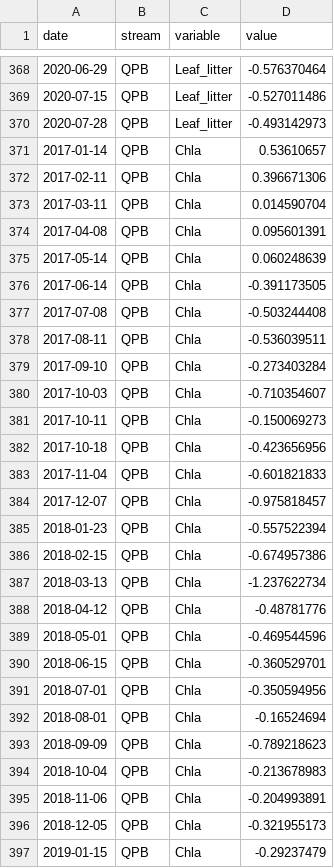
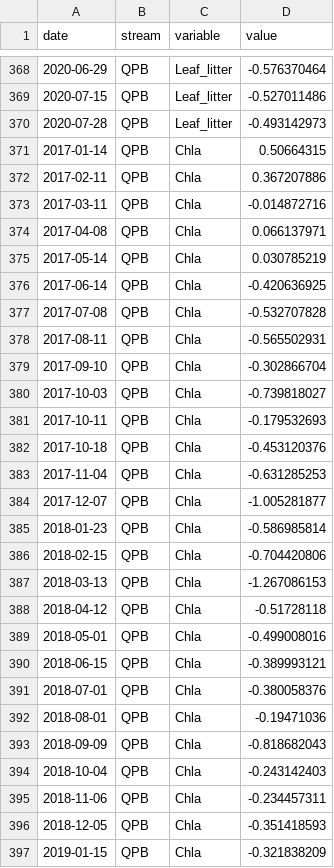
Before and after one commit to PEGutierrezF/StreamStability-IrMaria, a CSV file: data/Trajectories.csv, drawn as a sheet; only a part is shown, gaps mark what is left out; the diff covers the shown part only.

```diff
--- a/data/Trajectories.csv
+++ b/data/Trajectories.csv
@@ -370,28 +370,28 @@ date,stream,variable,value
 2020-07-28,QPB,Leaf_litter,-0.493142973
-2017-01-14,QPB,Chla,0.53610657
-2017-02-11,QPB,Chla,0.396671306
-2017-03-11,QPB,Chla,0.014590704
-2017-04-08,QPB,Chla,0.095601391
-2017-05-14,QPB,Chla,0.060248639
-2017-06-14,QPB,Chla,-0.391173505
-2017-07-08,QPB,Chla,-0.503244408
-2017-08-11,QPB,Chla,-0.536039511
-2017-09-10,QPB,Chla,-0.273403284
-2017-10-03,QPB,Chla,-0.710354607
-2017-10-11,QPB,Chla,-0.150069273
-2017-10-18,QPB,Chla,-0.423656956
-2017-11-04,QPB,Chla,-0.601821833
-2017-12-07,QPB,Chla,-0.975818457
-2018-01-23,QPB,Chla,-0.557522394
-2018-02-15,QPB,Chla,-0.674957386
-2018-03-13,QPB,Chla,-1.237622734
-2018-04-12,QPB,Chla,-0.48781776
-2018-05-01,QPB,Chla,-0.469544596
-2018-06-15,QPB,Chla,-0.360529701
-2018-07-01,QPB,Chla,-0.350594956
-2018-08-01,QPB,Chla,-0.16524694
-2018-09-09,QPB,Chla,-0.789218623
-2018-10-04,QPB,Chla,-0.213678983
-2018-11-06,QPB,Chla,-0.204993891
-2018-12-05,QPB,Chla,-0.321955173
-2019-01-15,QPB,Chla,-0.29237479
+2017-01-14,QPB,Chla,0.50664315
+2017-02-11,QPB,Chla,0.367207886
+2017-03-11,QPB,Chla,-0.014872716
+2017-04-08,QPB,Chla,0.066137971
+2017-05-14,QPB,Chla,0.030785219
+2017-06-14,QPB,Chla,-0.420636925
+2017-07-08,QPB,Chla,-0.532707828
+2017-08-11,QPB,Chla,-0.565502931
+2017-09-10,QPB,Chla,-0.302866704
+2017-10-03,QPB,Chla,-0.739818027
+2017-10-11,QPB,Chla,-0.179532693
+2017-10-18,QPB,Chla,-0.453120376
+2017-11-04,QPB,Chla,-0.631285253
+2017-12-07,QPB,Chla,-1.005281877
+2018-01-23,QPB,Chla,-0.586985814
+2018-02-15,QPB,Chla,-0.704420806
+2018-03-13,QPB,Chla,-1.267086153
+2018-04-12,QPB,Chla,-0.51728118
+2018-05-01,QPB,Chla,-0.499008016
+2018-06-15,QPB,Chla,-0.389993121
+2018-07-01,QPB,Chla,-0.380058376
+2018-08-01,QPB,Chla,-0.19471036
+2018-09-09,QPB,Chla,-0.818682043
+2018-10-04,QPB,Chla,-0.243142403
+2018-11-06,QPB,Chla,-0.234457311
+2018-12-05,QPB,Chla,-0.351418593
+2019-01-15,QPB,Chla,-0.321838209
```
Also changed, not shown: 65 edited cells elsewhere in this file, 1 other file.
